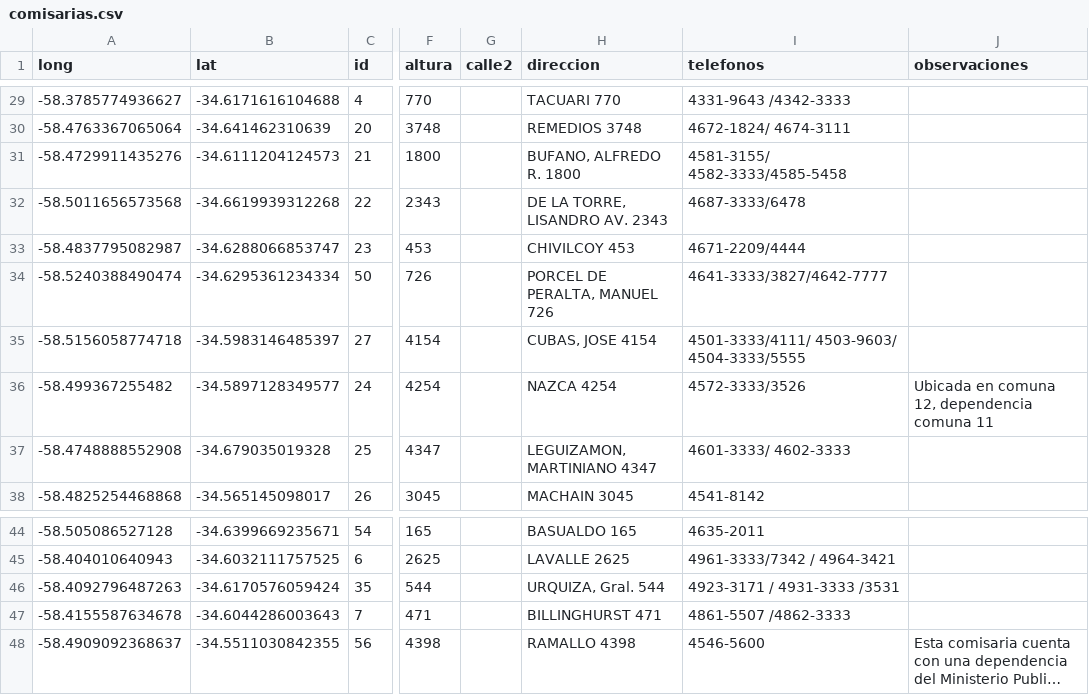
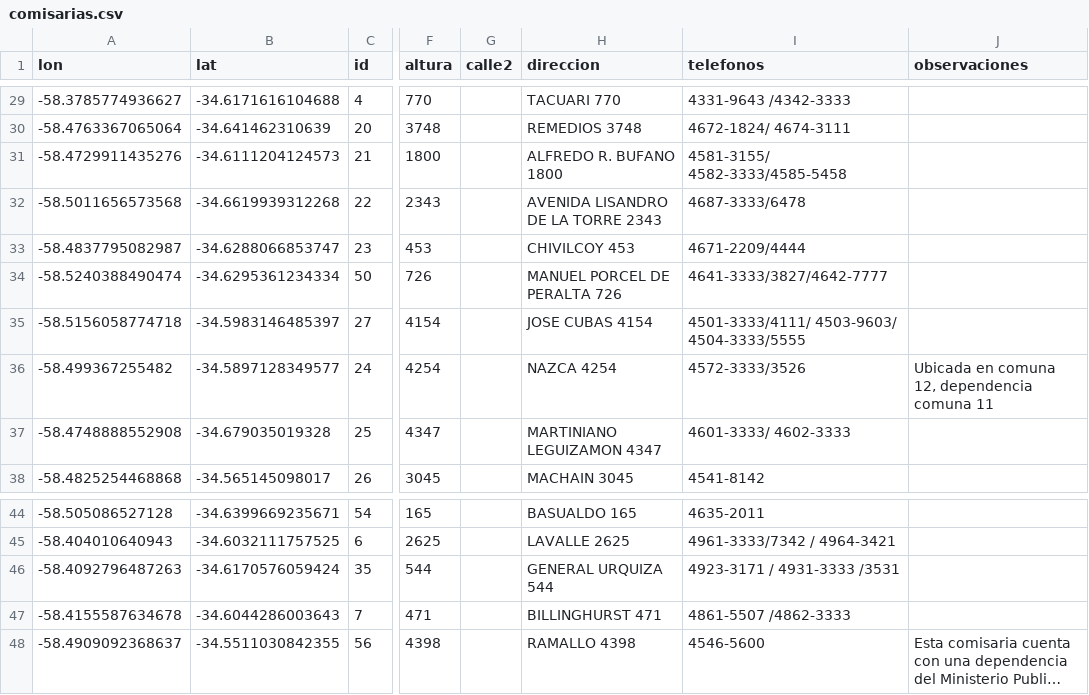
Before and after one commit to paulavidela/utdt_cienciadedatos, a CSV file: data/comisarias.csv, drawn as a sheet; only a part is shown, gaps mark what is left out; long unchanged cells end in …; the diff covers the shown part only; the diff names each change by its address in the sheet, - before the commit and + after, or states it on an @@ line.

```diff
--- a/data/comisarias.csv
+++ b/data/comisarias.csv
-A1: long
+A1: lon
-H31 (direccion): BUFANO, ALFREDO R. 1800
+H31 (direccion): ALFREDO R. BUFANO 1800
-H32 (direccion): DE LA TORRE, LISANDRO AV. 2343
+H32 (direccion): AVENIDA LISANDRO DE LA TORRE 2343
-H34 (direccion): PORCEL DE PERALTA, MANUEL 726
+H34 (direccion): MANUEL PORCEL DE PERALTA 726
-H35 (direccion): CUBAS, JOSE 4154
+H35 (direccion): JOSE CUBAS 4154
-H37 (direccion): LEGUIZAMON, MARTINIANO 4347
+H37 (direccion): MARTINIANO LEGUIZAMON 4347
-H46 (direccion): URQUIZA, Gral. 544
+H46 (direccion): GENERAL URQUIZA 544
```
Also changed, not shown: 13 edited cells elsewhere in this file.
